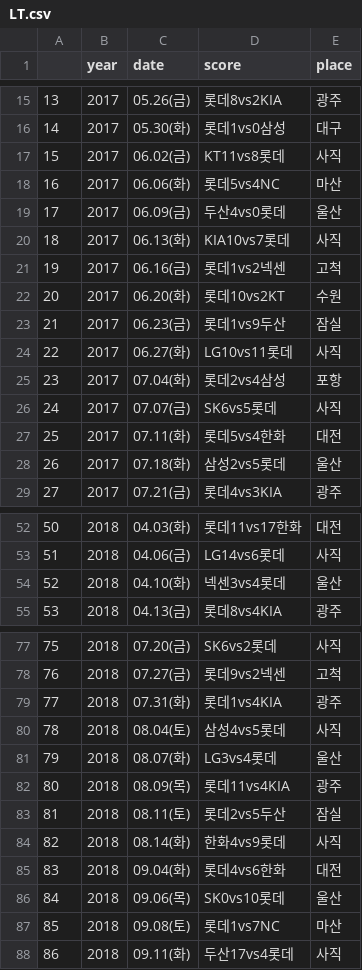
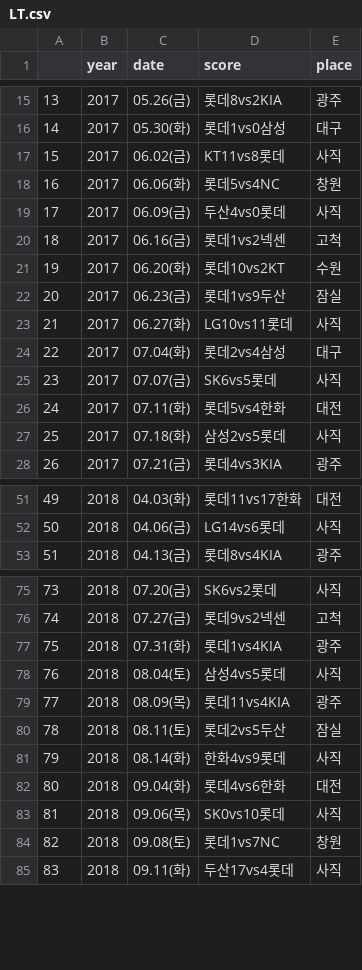
Before and after one commit to gkfkatkfka/moveDistance, a CSV file: 데이터/팀별 경기정보/LT.csv, drawn as a sheet; only a part is shown, gaps mark what is left out; removed rows and columns are numbered as before the commit, all else as after; the diff covers the shown part only; the diff names each change by its address in the sheet, - before the commit and + after, or states it on an @@ line.

```diff
--- a/데이터/팀별 경기정보/LT.csv
+++ b/데이터/팀별 경기정보/LT.csv
-E18 (place): 마산
+E18 (place): 창원
-E19 (place): 울산
+E19 (place): 사직
-row 20: 18 | 2017 | 06.13(화) | KIA10vs7롯데 | 사직
@@ column A renumbered from row 20 down @@
-E24 (place): 포항
+E24 (place): 대구
-E27 (place): 울산
+E27 (place): 사직
-row 54: 52 | 2018 | 04.10(화) | 넥센3vs4롯데 | 울산
-row 81: 79 | 2018 | 08.07(화) | LG3vs4롯데 | 울산
-E83 (place): 울산
+E83 (place): 사직
-E84 (place): 마산
+E84 (place): 창원
```
Also changed, not shown: 3 removed rows and 6 edited cells elsewhere in this file, 데이터/팀별 경기정보/HT.csv, 데이터/팀별 경기정보/KT.csv, 5 other files.
